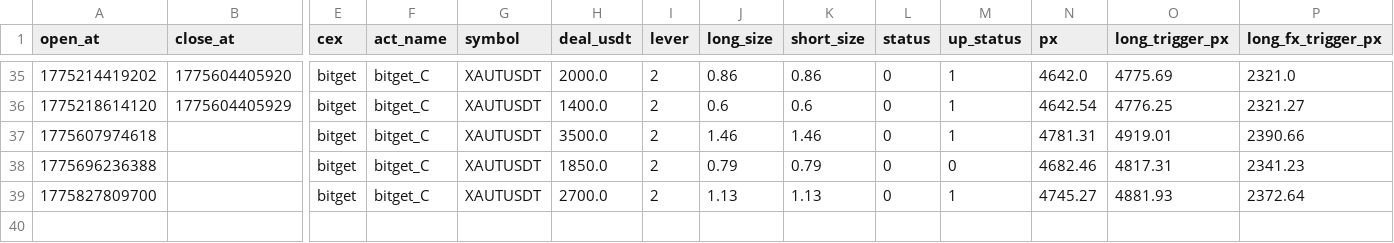
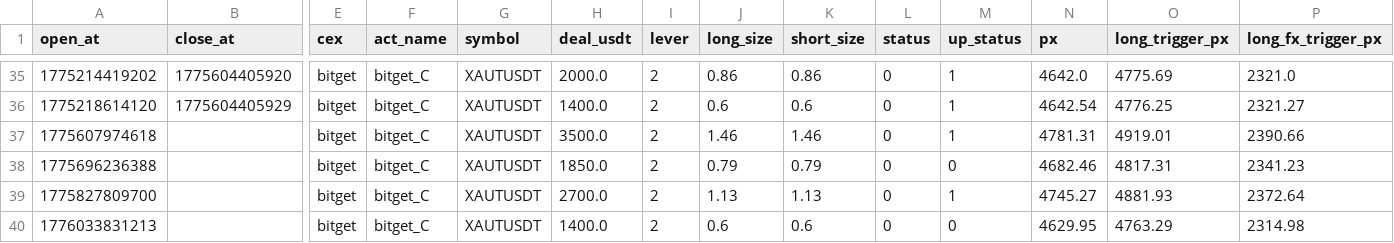
Before and after one commit to meme2046/data, a CSV file: bitget_ff_0.csv, drawn as a sheet; only a part is shown, gaps mark what is left out; rows hold the shown columns only; the diff names each change by its address in the sheet, - before the commit and + after, or states it on an @@ line.

Commit message:
auto-sync

```diff
--- a/bitget_ff_0.csv
+++ b/bitget_ff_0.csv
+row 40: 1776033831213 |  | bitget | bitget_C | XAUTUSDT | 1400.0 | 2 | 0.6 | 0.6 | 0 | 0 | 4629.95 | 4763.29 | 2314.98
```
